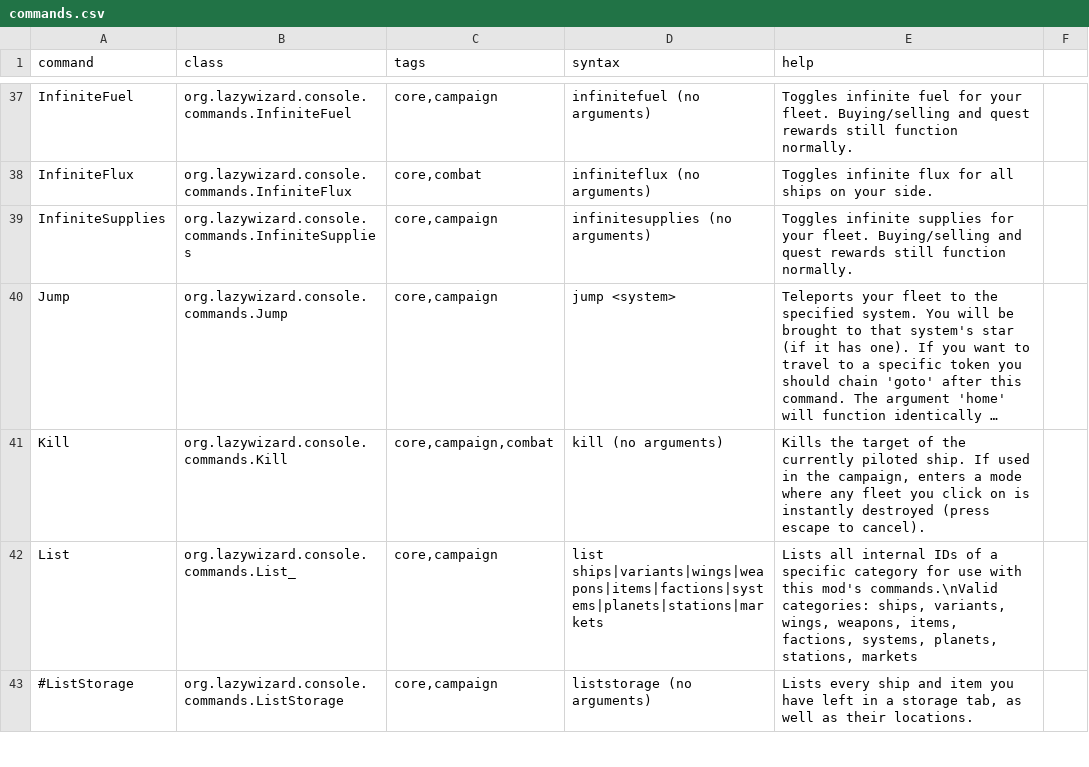
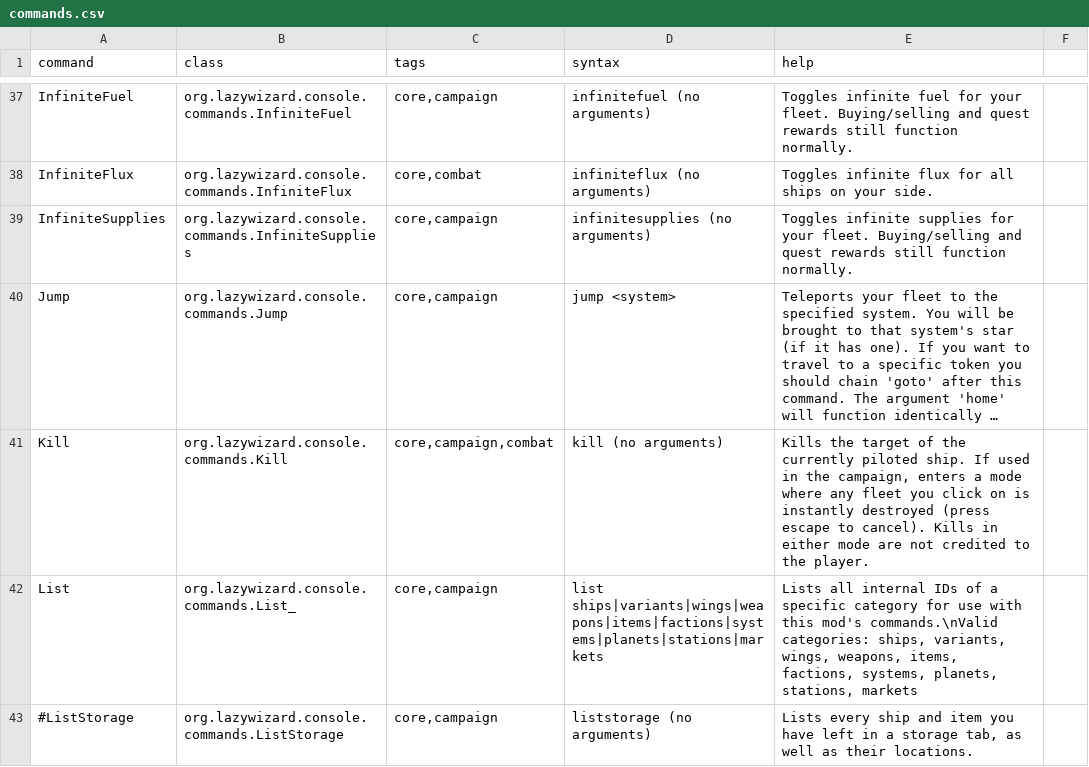
Before and after one commit to LazyWizard/console-commands, a CSV file: commands.csv, drawn as a sheet; only a part is shown, gaps mark what is left out; long unchanged cells end in …; the diff names each change by its address in the sheet, - before the commit and + after, or states it on an @@ line.

Commit message:
Fix: correctly parse newline character in commands.csv's 'help' column

```diff
--- a/commands.csv
+++ b/commands.csv
-E41 (help): …to cancel).
+E41 (help): …to cancel). Kills in either mode are not credited to the player.
```
Also changed, not shown: 2 other files.
